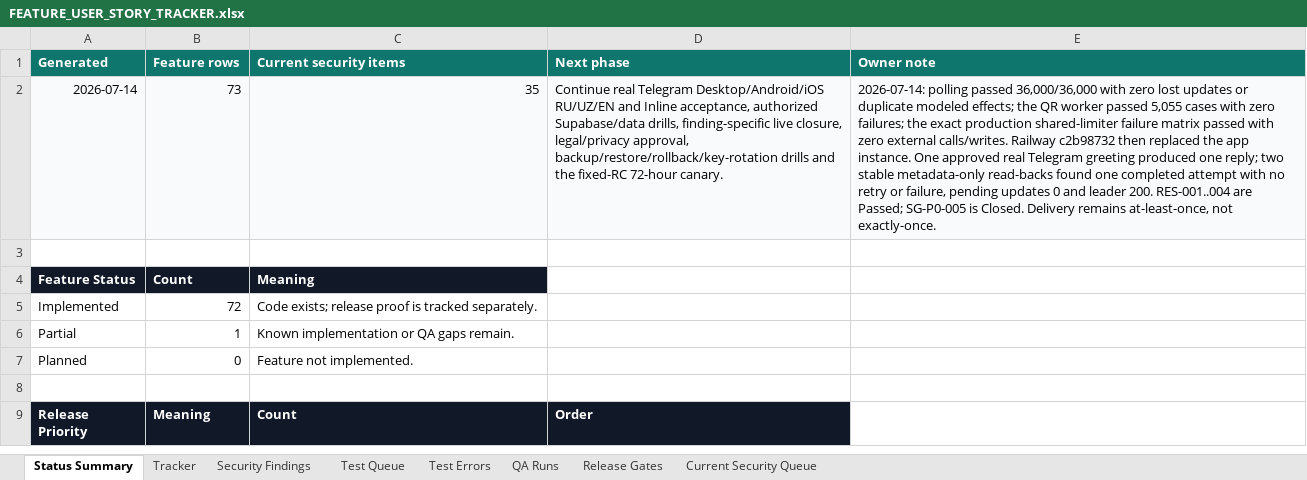
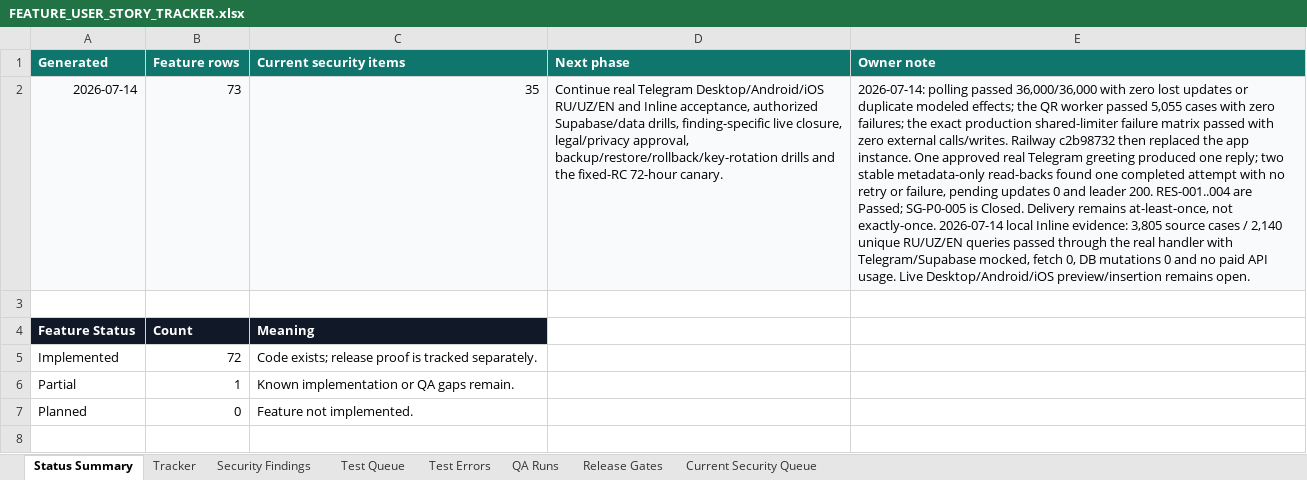
Before and after one commit to Web-pixel-creator/Scam-guard-Main, an Excel workbook: ai_docs/FEATURE_USER_STORY_TRACKER.xlsx, sheet Status Summary, drawn as a sheet; only a part is shown; the shorter side is filled out with more unchanged rows; values as stored, in another font and other column widths than the file's, no borders; conditional formats not drawn; the diff names each change by its address in the sheet, - before the commit and + after, or states it on an @@ line.

Commit message:
Adapt 1,000-dialogue corpus to Telegram Inline

```diff
--- a/ai_docs/FEATURE_USER_STORY_TRACKER.xlsx (sheet Status Summary)
+++ b/ai_docs/FEATURE_USER_STORY_TRACKER.xlsx (sheet Status Summary)
-E2 (Owner note): …not exactly-once.
+E2 (Owner note): …not exactly-once. 2026-07-14 local Inline evidence: 3,805 source cases / 2,140 unique RU/UZ/EN queries passed through the real handler with Telegram/Supabase mocked, fetch 0, DB mutations 0 and no paid API usage. Live Desktop/Android/iOS preview/insertion remains open.
```
Also changed, not shown: sheet QA Runs, sheet Release Gates, sheet Tracker, 17 other files.
